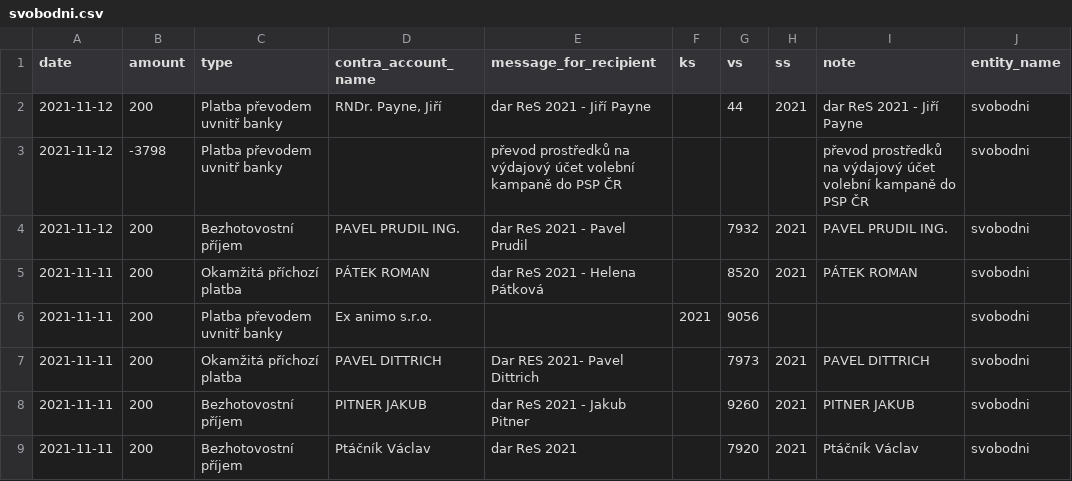
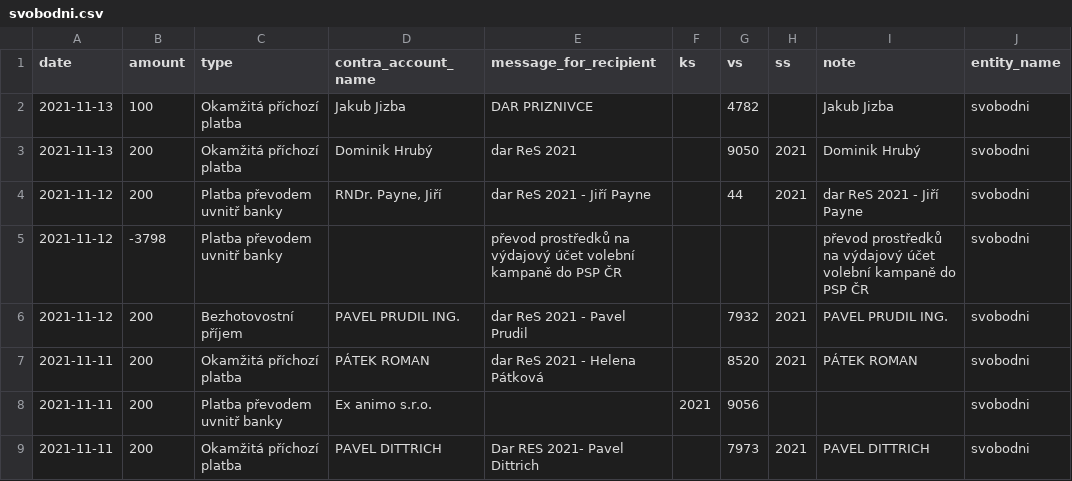
Before and after one commit to opop999/transparent_election_accounts, a CSV file: data/donation_accounts/individual_donation_accounts/svobodni.csv, drawn as a sheet; only a part is shown; the shorter side is filled out with more unchanged rows.

```diff
--- a/data/donation_accounts/individual_donation_accounts/svobodni.csv
+++ b/data/donation_accounts/individual_donation_accounts/svobodni.csv
@@ -1,2 +1,4 @@
 date,amount,type,contra_account_name,message_for_recipient,ks,vs,ss,note,entity_name
+2021-11-13,100,Okamžitá příchozí platba,Jakub Jizba,DAR PRIZNIVCE,,4782,,Jakub Jizba,svobodni
+2021-11-13,200,Okamžitá příchozí platba,Dominik Hrubý,dar ReS 2021,,9050,2021,Dominik Hrubý,svobodni
 2021-11-12,200,Platba převodem uvnitř banky,"RNDr. Payne, Jiří",dar ReS 2021 - Jiří Payne,,44,2021,dar ReS 2021 - Jiří Payne,svobodni
```
Also changed, not shown: data/donation_accounts/cs_donation_merged_data.csv, data/donation_accounts/individual_donation_accounts/pirati.csv, 46 other files.
